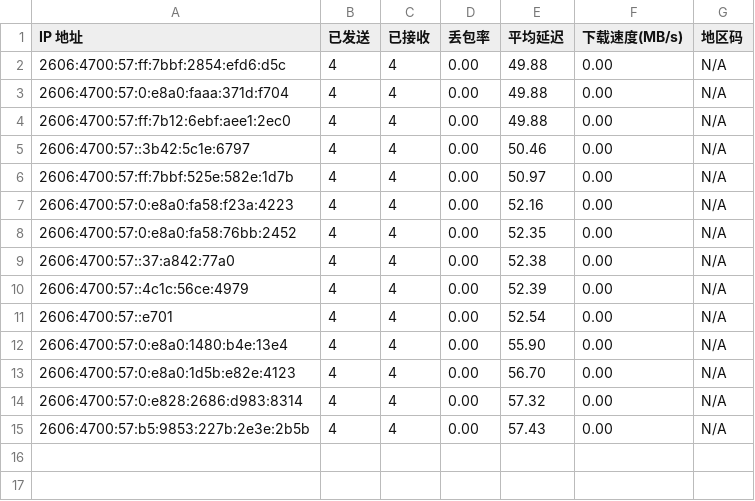
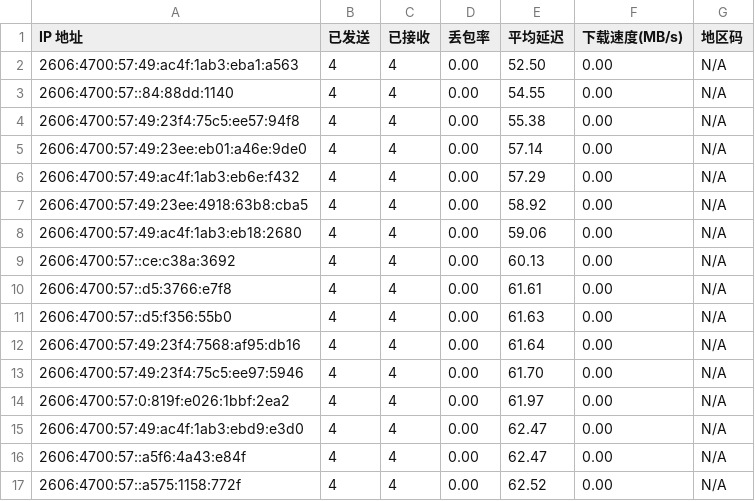
Before and after one commit to miku1hhhh/cfst, a CSV file: xxxx.csv, drawn as a sheet.

Commit message:
Update xxxx.csv

```diff
--- a/xxxx.csv
+++ b/xxxx.csv
@@ -1,15 +1,17 @@
 IP 地址,已发送,已接收,丢包率,平均延迟,下载速度(MB/s),地区码
-2606:4700:57:ff:7bbf:2854:efd6:d5c,4,4,0.00,49.88,0.00,N/A
-2606:4700:57:0:e8a0:faaa:371d:f704,4,4,0.00,49.88,0.00,N/A
-2606:4700:57:ff:7b12:6ebf:aee1:2ec0,4,4,0.00,49.88,0.00,N/A
-2606:4700:57::3b42:5c1e:6797,4,4,0.00,50.46,0.00,N/A
-2606:4700:57:ff:7bbf:525e:582e:1d7b,4,4,0.00,50.97,0.00,N/A
-2606:4700:57:0:e8a0:fa58:f23a:4223,4,4,0.00,52.16,0.00,N/A
-2606:4700:57:0:e8a0:fa58:76bb:2452,4,4,0.00,52.35,0.00,N/A
-2606:4700:57::37:a842:77a0,4,4,0.00,52.38,0.00,N/A
-2606:4700:57::4c1c:56ce:4979,4,4,0.00,52.39,0.00,N/A
-2606:4700:57::e701,4,4,0.00,52.54,0.00,N/A
-2606:4700:57:0:e8a0:1480:b4e:13e4,4,4,0.00,55.90,0.00,N/A
-2606:4700:57:0:e8a0:1d5b:e82e:4123,4,4,0.00,56.70,0.00,N/A
-2606:4700:57:0:e828:2686:d983:8314,4,4,0.00,57.32,0.00,N/A
-2606:4700:57:b5:9853:227b:2e3e:2b5b,4,4,0.00,57.43,0.00,N/A
+2606:4700:57:49:ac4f:1ab3:eba1:a563,4,4,0.00,52.50,0.00,N/A
+2606:4700:57::84:88dd:1140,4,4,0.00,54.55,0.00,N/A
+2606:4700:57:49:23f4:75c5:ee57:94f8,4,4,0.00,55.38,0.00,N/A
+2606:4700:57:49:23ee:eb01:a46e:9de0,4,4,0.00,57.14,0.00,N/A
+2606:4700:57:49:ac4f:1ab3:eb6e:f432,4,4,0.00,57.29,0.00,N/A
+2606:4700:57:49:23ee:4918:63b8:cba5,4,4,0.00,58.92,0.00,N/A
+2606:4700:57:49:ac4f:1ab3:eb18:2680,4,4,0.00,59.06,0.00,N/A
+2606:4700:57::ce:c38a:3692,4,4,0.00,60.13,0.00,N/A
+2606:4700:57::d5:3766:e7f8,4,4,0.00,61.61,0.00,N/A
+2606:4700:57::d5:f356:55b0,4,4,0.00,61.63,0.00,N/A
+2606:4700:57:49:23f4:7568:af95:db16,4,4,0.00,61.64,0.00,N/A
+2606:4700:57:49:23f4:75c5:ee97:5946,4,4,0.00,61.70,0.00,N/A
+2606:4700:57:0:819f:e026:1bbf:2ea2,4,4,0.00,61.97,0.00,N/A
+2606:4700:57:49:ac4f:1ab3:ebd9:e3d0,4,4,0.00,62.47,0.00,N/A
+2606:4700:57::a5f6:4a43:e84f,4,4,0.00,62.47,0.00,N/A
+2606:4700:57::a575:1158:772f,4,4,0.00,62.52,0.00,N/A
```
